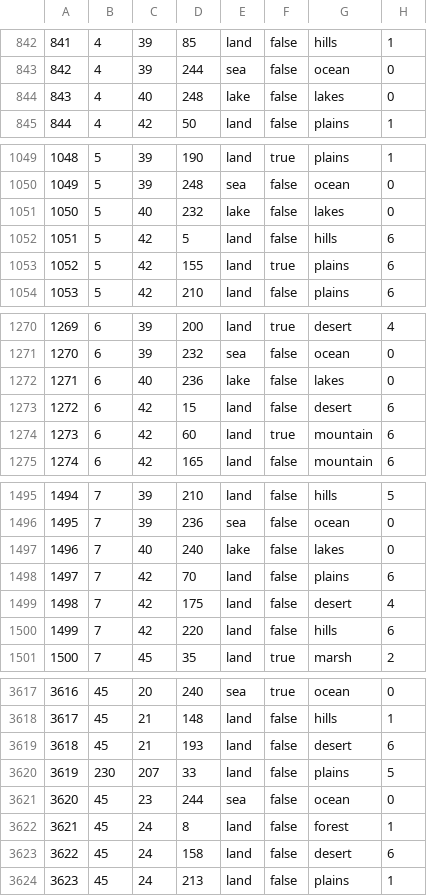
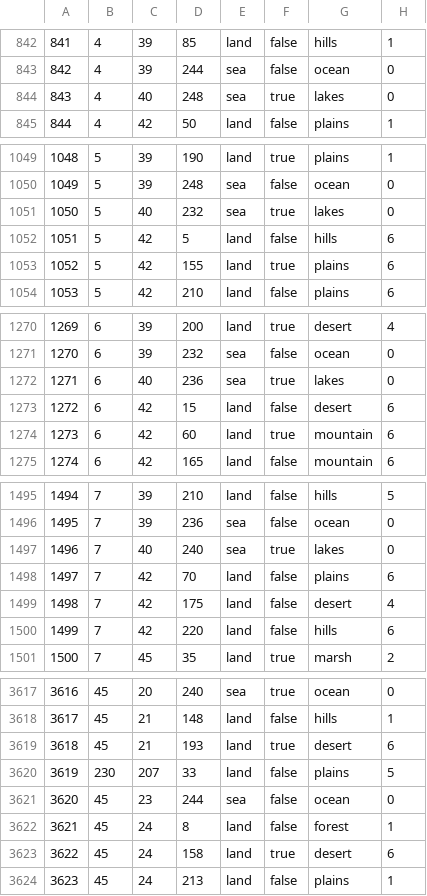
Before and after one commit to Chicxon/Lord_of_the_Sky, a CSV file: map/definition.csv, drawn as a sheet; only a part is shown, gaps mark what is left out; the diff covers the shown part only.

```diff
--- a/map/definition.csv
+++ b/map/definition.csv
@@ -843,3 +843,3 @@
 842;4;39;244;sea;false;ocean;0
-843;4;40;248;lake;false;lakes;0
+843;4;40;248;sea;true;lakes;0
 844;4;42;50;land;false;plains;1
@@ -1050,3 +1050,3 @@
 1049;5;39;248;sea;false;ocean;0
-1050;5;40;232;lake;false;lakes;0
+1050;5;40;232;sea;true;lakes;0
 1051;5;42;5;land;false;hills;6
@@ -1271,3 +1271,3 @@
 1270;6;39;232;sea;false;ocean;0
-1271;6;40;236;lake;false;lakes;0
+1271;6;40;236;sea;true;lakes;0
 1272;6;42;15;land;false;desert;6
@@ -1496,3 +1496,3 @@
 1495;7;39;236;sea;false;ocean;0
-1496;7;40;240;lake;false;lakes;0
+1496;7;40;240;sea;true;lakes;0
 1497;7;42;70;land;false;plains;6
@@ -3618,3 +3618,3 @@
 3617;45;21;148;land;false;hills;1
-3618;45;21;193;land;false;desert;6
+3618;45;21;193;land;true;desert;6
 3619;230;207;33;land;false;plains;5
@@ -3622,3 +3622,3 @@
 3621;45;24;8;land;false;forest;1
-3622;45;24;158;land;false;desert;6
+3622;45;24;158;land;true;desert;6
 3623;45;24;213;land;false;plains;1
```
Also changed, not shown: 47 edited cells elsewhere in this file, 3 other files.
